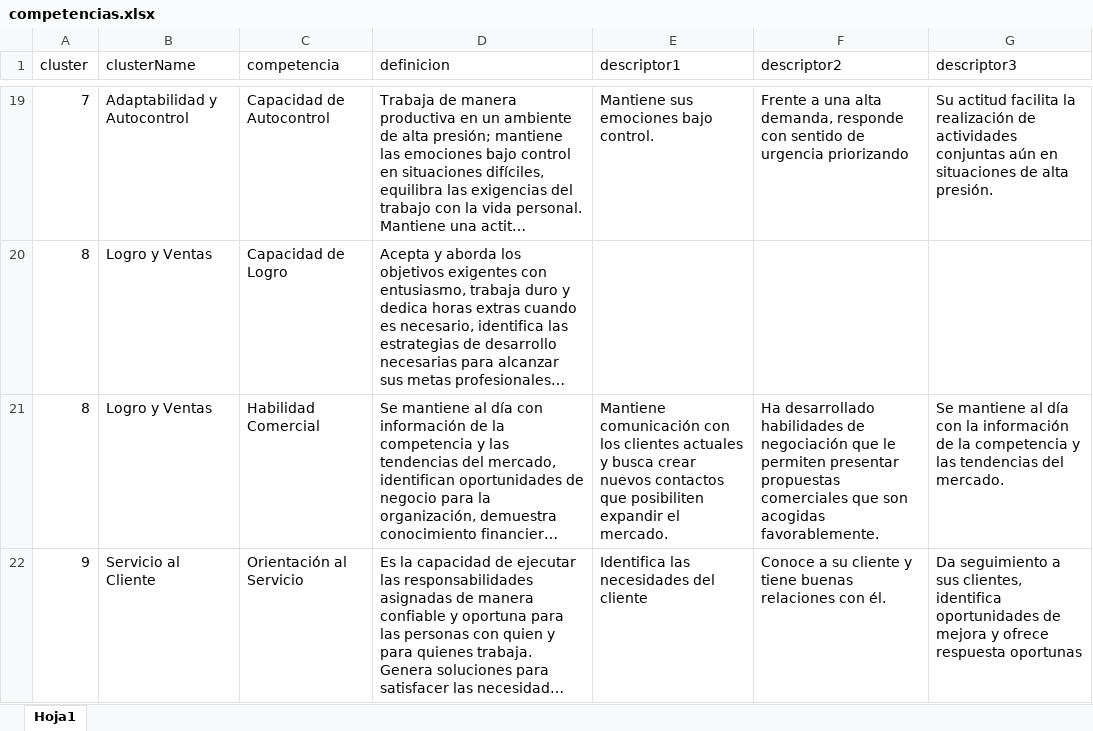
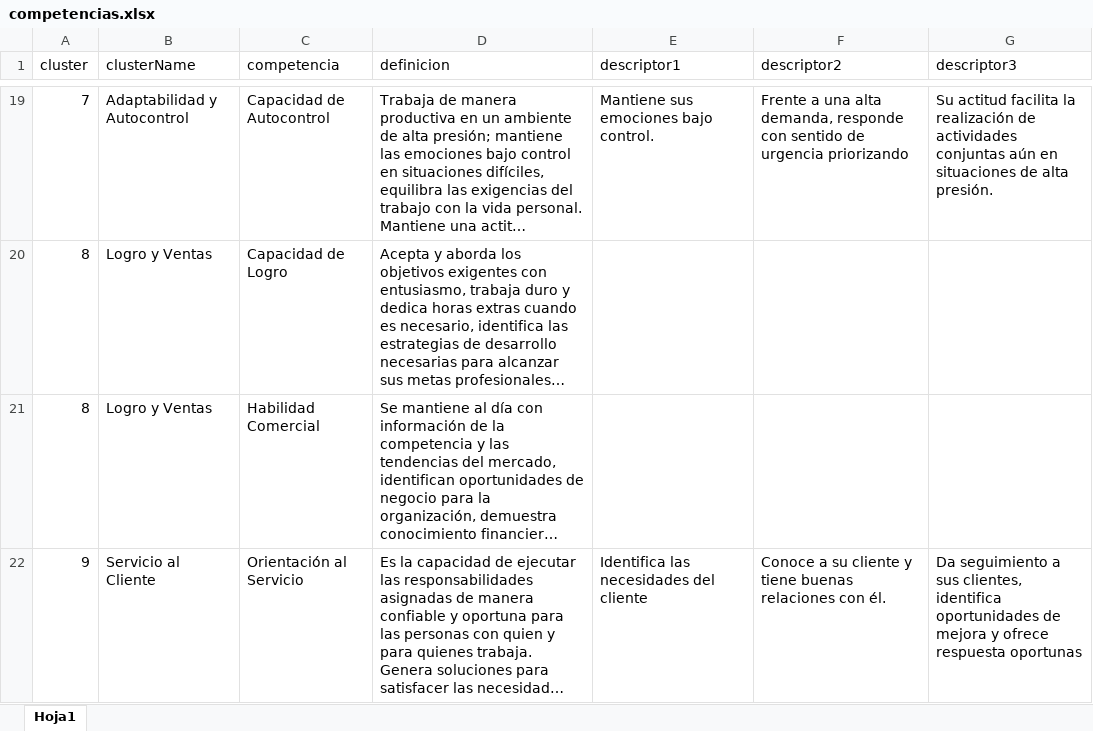
Before and after one commit to Nram94/shiny-COP, an Excel workbook: competencias.xlsx, sheet Hoja1, drawn as a sheet; only a part is shown, gaps mark what is left out; long unchanged cells end in …; values as stored, in another font and other column widths than the file's, no borders; the diff names each change by its address in the sheet, - before the commit and + after, or states it on an @@ line.

Commit message:
Added Date Filter, Hid Cluster8, improved empty plot logic

```diff
--- a/competencias.xlsx (sheet Hoja1)
+++ b/competencias.xlsx (sheet Hoja1)
-E21 (descriptor1): Mantiene comunicación con los clientes actuales y busca crear nuevos contactos que posibiliten expandir el mercado.
+E21 (descriptor1): (empty)
-F21 (descriptor2): Ha desarrollado habilidades de negociación que le permiten presentar propuestas comerciales que son acogidas favorablemente.
+F21 (descriptor2): (empty)
-G21 (descriptor3): Se mantiene al día con la información de la competencia y las tendencias del mercado.
+G21 (descriptor3): (empty)
```
Also changed, not shown: 3 other files.
